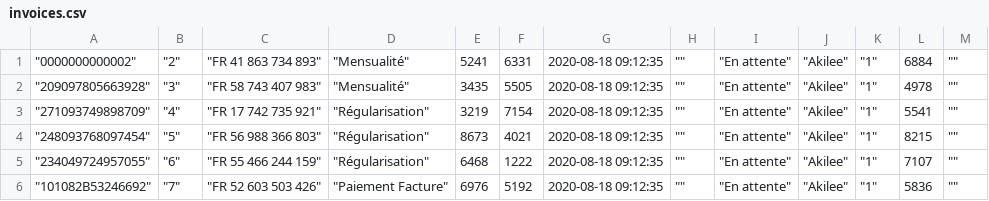
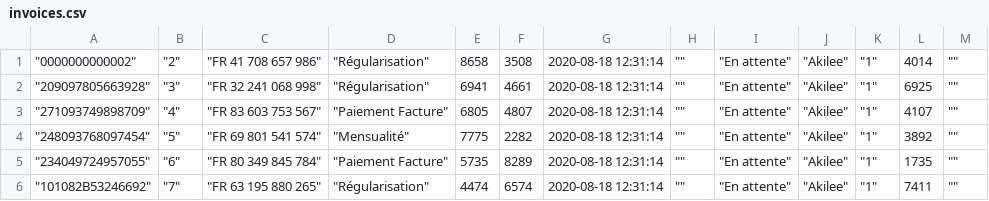
Before and after one commit to koneahaly/senbill, a CSV file: storage/pending_invoices/invoices.csv, drawn as a sheet; only a part is shown; the diff covers the shown part only.

```diff
--- a/storage/pending_invoices/invoices.csv
+++ b/storage/pending_invoices/invoices.csv
@@ -1,6 +1,6 @@
-"""0000000000002""","""2""","""FR 41 863 734 893""","""Mensualité""",5241,6331,"2020-08-18 09:12:35","""""","""En attente""","""Akilee""","""1""",6884,""""""
-"""209097805663928""","""3""","""FR 58 743 407 983""","""Mensualité""",3435,5505,"2020-08-18 09:12:35","""""","""En attente""","""Akilee""","""1""",4978,""""""
-"""271093749898709""","""4""","""FR 17 742 735 921""","""Régularisation""",3219,7154,"2020-08-18 09:12:35","""""","""En attente""","""Akilee""","""1""",5541,""""""
-"""248093768097454""","""5""","""FR 56 988 366 803""","""Régularisation""",8673,4021,"2020-08-18 09:12:35","""""","""En attente""","""Akilee""","""1""",8215,""""""
-"""234049724957055""","""6""","""FR 55 466 244 159""","""Régularisation""",6468,1222,"2020-08-18 09:12:35","""""","""En attente""","""Akilee""","""1""",7107,""""""
-"""101082B53246692""","""7""","""FR 52 603 503 426""","""Paiement Facture""",6976,5192,"2020-08-18 09:12:35","""""","""En attente""","""Akilee""","""1""",5836,""""""
+"""0000000000002""","""2""","""FR 41 708 657 986""","""Régularisation""",8658,3508,"2020-08-18 12:31:14","""""","""En attente""","""Akilee""","""1""",4014,""""""
+"""209097805663928""","""3""","""FR 32 241 068 998""","""Régularisation""",6941,4661,"2020-08-18 12:31:14","""""","""En attente""","""Akilee""","""1""",6925,""""""
+"""271093749898709""","""4""","""FR 83 603 753 567""","""Paiement Facture""",6805,4807,"2020-08-18 12:31:14","""""","""En attente""","""Akilee""","""1""",4107,""""""
+"""248093768097454""","""5""","""FR 69 801 541 574""","""Mensualité""",7775,2282,"2020-08-18 12:31:14","""""","""En attente""","""Akilee""","""1""",3892,""""""
+"""234049724957055""","""6""","""FR 80 349 845 784""","""Paiement Facture""",5735,8289,"2020-08-18 12:31:14","""""","""En attente""","""Akilee""","""1""",1735,""""""
+"""101082B53246692""","""7""","""FR 63 195 880 265""","""Régularisation""",4474,6574,"2020-08-18 12:31:14","""""","""En attente""","""Akilee""","""1""",7411,""""""
```
Also changed, not shown: 26 edited cells elsewhere in this file, 3 other files.
